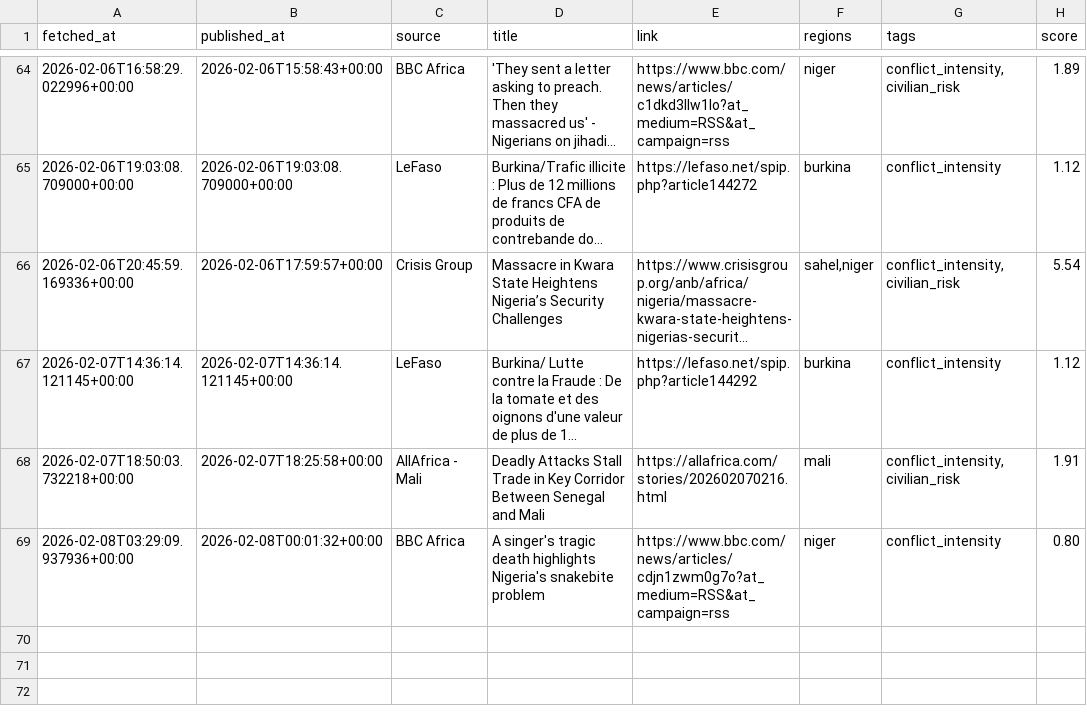
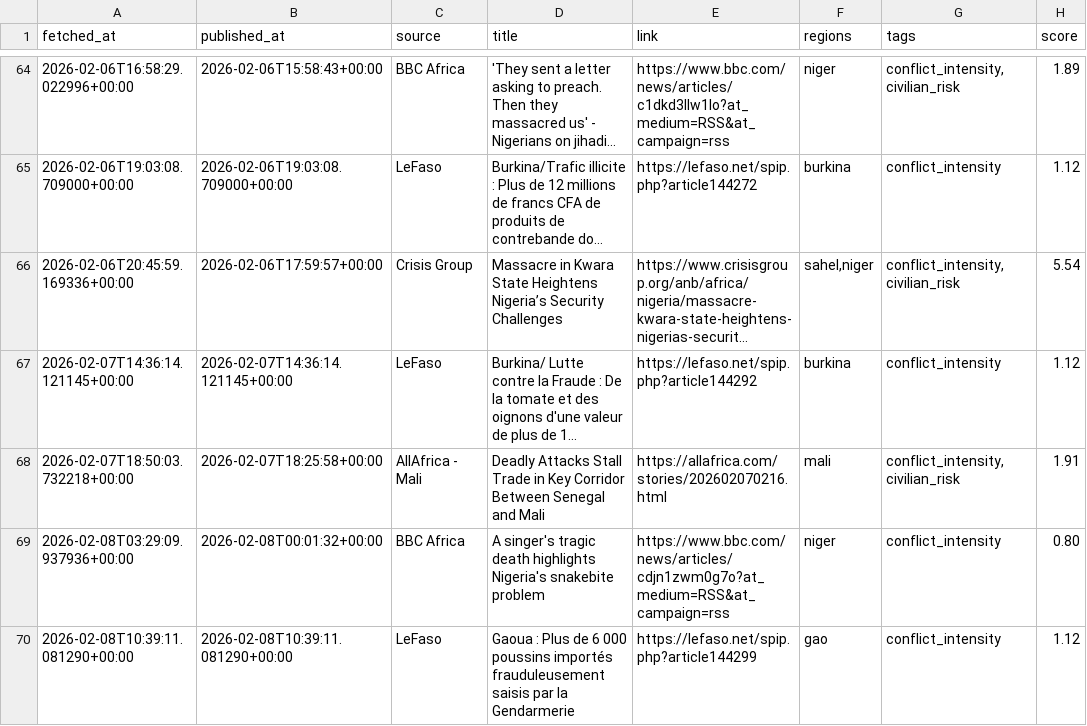
Before and after one commit to MonarchCastleTech/MonarchCastle, a CSV file: Sahel Region Threat Index (SRTI)/sahel_data.csv, drawn as a sheet; only a part is shown, gaps mark what is left out; long unchanged cells end in …; the diff names each change by its address in the sheet, - before the commit and + after, or states it on an @@ line.

Commit message:
Update SRTI data

```diff
--- a/Sahel Region Threat Index (SRTI)/sahel_data.csv
+++ b/Sahel Region Threat Index (SRTI)/sahel_data.csv
+row 70: 2026-02-08T10:39:11.081290+00:00 | 2026-02-08T10:39:11.081290+00:00 | LeFaso | Gaoua : Plus de 6 000 poussins importés frauduleusement saisis par la Gendarmerie | https://lefaso.net/spip.php?article144299 | gao | conflict_intensity | 1.12
```
Also changed, not shown: 4 other files.
